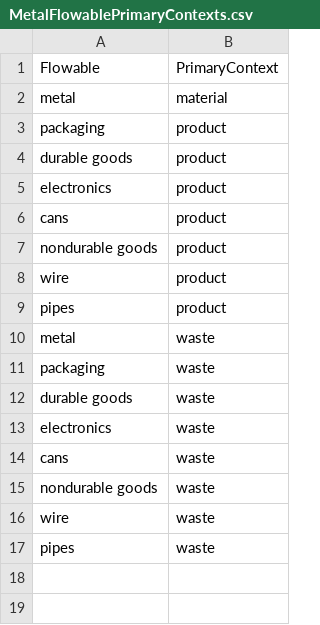
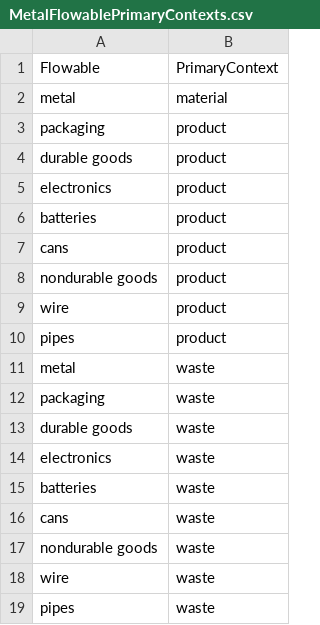
Before and after one commit to USEPA/materialflowlist, a CSV file: materialflowlist/input/MetalFlowablePrimaryContexts.csv, drawn as a sheet.

```diff
--- a/materialflowlist/input/MetalFlowablePrimaryContexts.csv
+++ b/materialflowlist/input/MetalFlowablePrimaryContexts.csv
@@ -5,2 +5,3 @@ durable goods,product
 electronics,product
+batteries,product
 cans,product
@@ -13,2 +14,3 @@ durable goods,waste
 electronics,waste
+batteries,waste
 cans,waste
```
Also changed, not shown: materialflowlist/input/Contexts.csv, materialflowlist/input/Other petroleum productsFlowablePrimaryContexts.csv, 5 other files.
